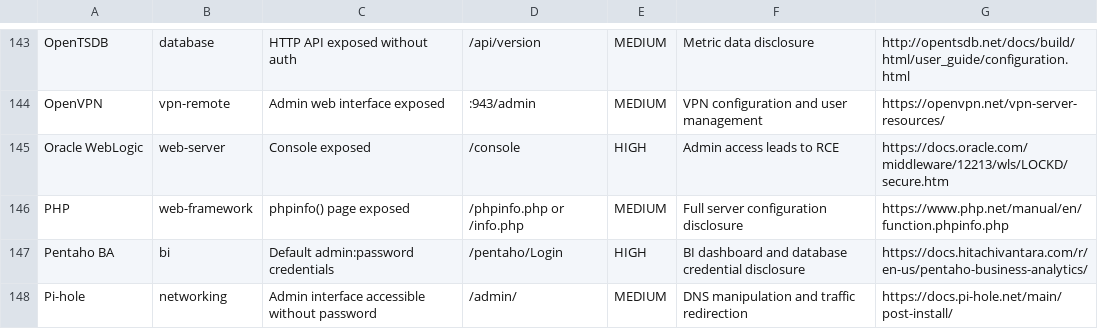
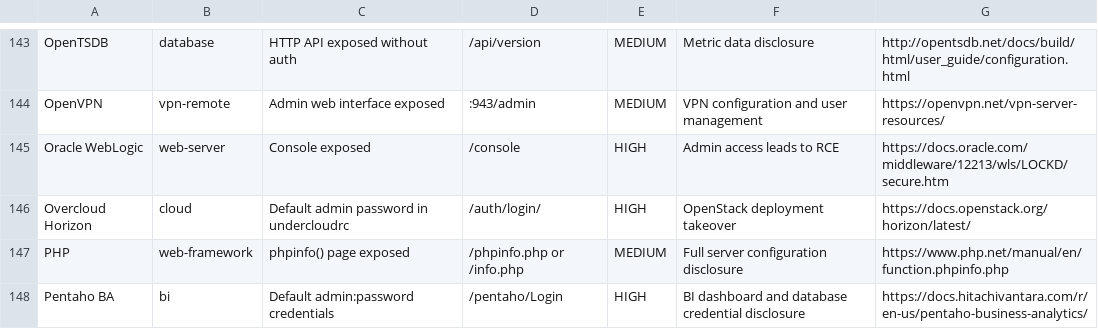
Before and after one commit to 0xBassia/SecurityMisconfigs, a CSV file: SecurityMisconfigs.csv, drawn as a sheet; only a part is shown, gaps mark what is left out; the shorter side is filled out with more unchanged rows; the diff names each change by its address in the sheet, - before the commit and + after, or states it on an @@ line.

Commit message:
Add Overcloud Horizon misconfiguration entry
Overcloud Horizon: Default admin password in undercloudrc

Co-Authored-By: Mohamed Bassia <mohamed.bassia1@gmail.com>

```diff
--- a/SecurityMisconfigs.csv
+++ b/SecurityMisconfigs.csv
+row 146: Overcloud Horizon | cloud | Default admin password in undercloudrc | /auth/login/ | HIGH | OpenStack deployment takeover | https://docs.openstack.org/horizon/latest/
```
